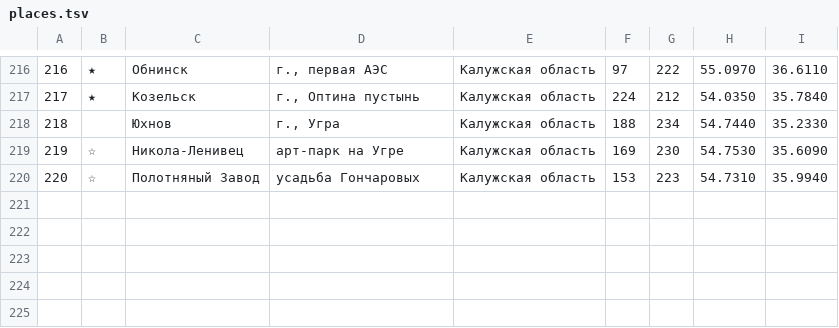
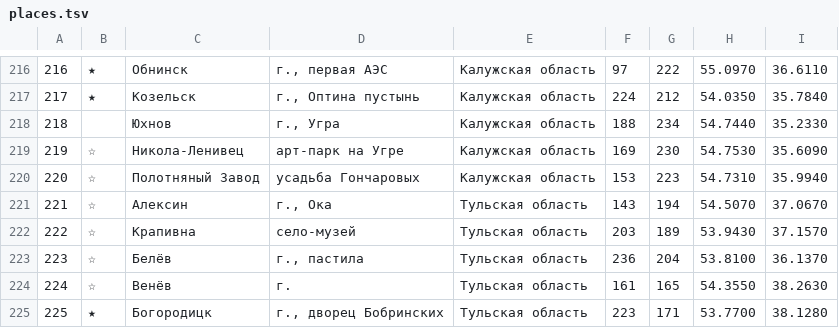
Before and after one commit to kartaviyukr/-, a TSV file: content/tools/places.tsv, drawn as a sheet; only a part is shown, gaps mark what is left out.

```diff
--- a/content/tools/places.tsv
+++ b/content/tools/places.tsv
@@ -220 +220,6 @@
 220	☆	Полотняный Завод	усадьба Гончаровых	Калужская область	153	223	54.7310	35.9940
+221	☆	Алексин	г., Ока	Тульская область	143	194	54.5070	37.0670
+222	☆	Крапивна	село-музей	Тульская область	203	189	53.9430	37.1570
+223	☆	Белёв	г., пастила	Тульская область	236	204	53.8100	36.1370
+224	☆	Венёв	г.	Тульская область	161	165	54.3550	38.2630
+225	★	Богородицк	г., дворец Бобринских	Тульская область	223	171	53.7700	38.1280
```
Also changed, not shown: 7 other files.
